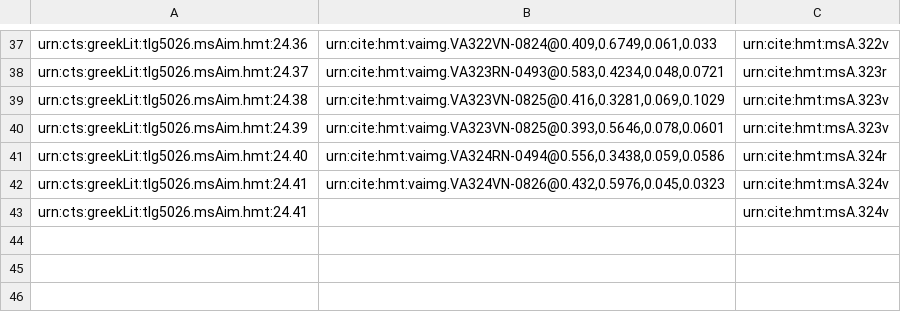
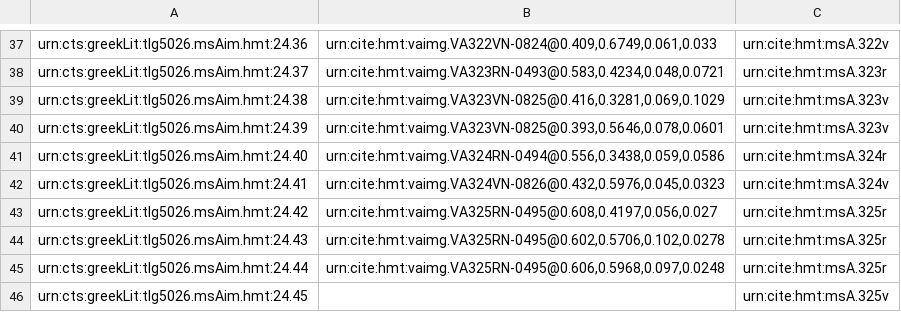
Before and after one commit to hmteditors/il24-all, a CSV file: collections/venA-intermarginal.csv, drawn as a sheet; only a part is shown, gaps mark what is left out.

Commit message:
Update venA-intermarginal.csv

```diff
--- a/collections/venA-intermarginal.csv
+++ b/collections/venA-intermarginal.csv
@@ -42,2 +42,5 @@ urn:cts:greekLit:tlg5026.msAim.hmt:24.40,"urn:cite:hmt:vaimg.VA324RN-0494@0.556,
 urn:cts:greekLit:tlg5026.msAim.hmt:24.41,"urn:cite:hmt:vaimg.VA324VN-0826@0.432,0.5976,0.045,0.0323",urn:cite:hmt:msA.324v
-urn:cts:greekLit:tlg5026.msAim.hmt:24.41,"",urn:cite:hmt:msA.324v
+urn:cts:greekLit:tlg5026.msAim.hmt:24.42,"urn:cite:hmt:vaimg.VA325RN-0495@0.608,0.4197,0.056,0.027",urn:cite:hmt:msA.325r
+urn:cts:greekLit:tlg5026.msAim.hmt:24.43,"urn:cite:hmt:vaimg.VA325RN-0495@0.602,0.5706,0.102,0.0278",urn:cite:hmt:msA.325r
+urn:cts:greekLit:tlg5026.msAim.hmt:24.44,"urn:cite:hmt:vaimg.VA325RN-0495@0.606,0.5968,0.097,0.0248",urn:cite:hmt:msA.325r
+urn:cts:greekLit:tlg5026.msAim.hmt:24.45,"",urn:cite:hmt:msA.325v
```
